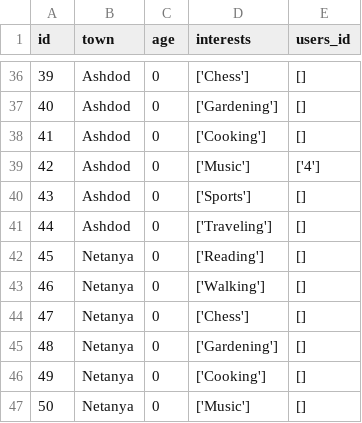
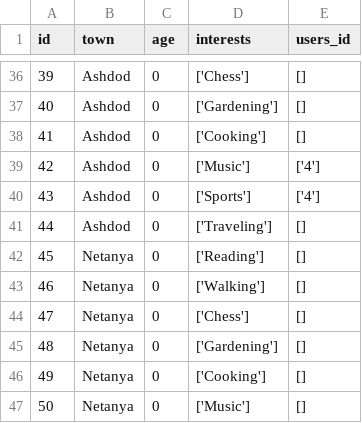
Before and after one commit to Vshchik/seniorfriends, a CSV file: DataBases/GroupTable.csv, drawn as a sheet; only a part is shown, gaps mark what is left out.

```diff
--- a/DataBases/GroupTable.csv
+++ b/DataBases/GroupTable.csv
@@ -39,3 +39,3 @@ id,town,age,interests,users_id
 42,Ashdod,0,['Music'],['4']
-43,Ashdod,0,['Sports'],[]
+43,Ashdod,0,['Sports'],['4']
 44,Ashdod,0,['Traveling'],[]
```
Also changed, not shown: 2 other files.
